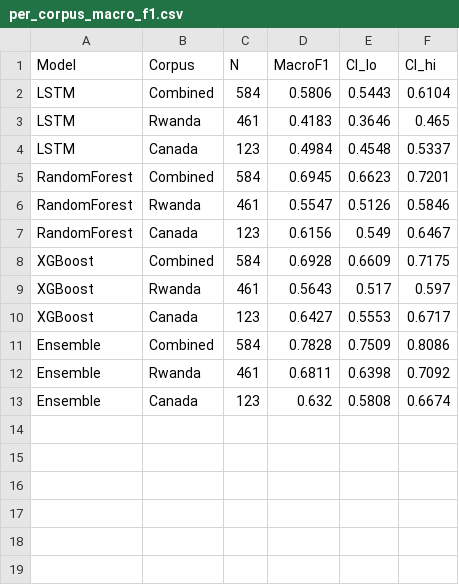
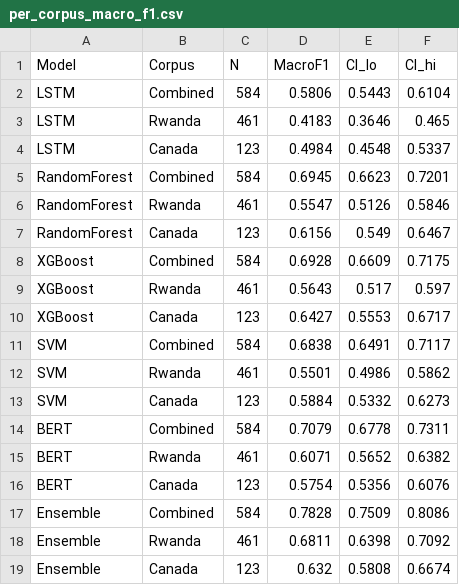
Before and after one commit to Riyazrmp/topic-classification-patient-messages, a CSV file: results/per_corpus_macro_f1.csv, drawn as a sheet.

```diff
--- a/results/per_corpus_macro_f1.csv
+++ b/results/per_corpus_macro_f1.csv
@@ -10,2 +10,8 @@ XGBoost,Rwanda,461,0.5643,0.517,0.597
 XGBoost,Canada,123,0.6427,0.5553,0.6717
+SVM,Combined,584,0.6838,0.6491,0.7117
+SVM,Rwanda,461,0.5501,0.4986,0.5862
+SVM,Canada,123,0.5884,0.5332,0.6273
+BERT,Combined,584,0.7079,0.6778,0.7311
+BERT,Rwanda,461,0.6071,0.5652,0.6382
+BERT,Canada,123,0.5754,0.5356,0.6076
 Ensemble,Combined,584,0.7828,0.7509,0.8086
```
Also changed, not shown: results/per_corpus_per_label_f1.csv, 10 other files.
